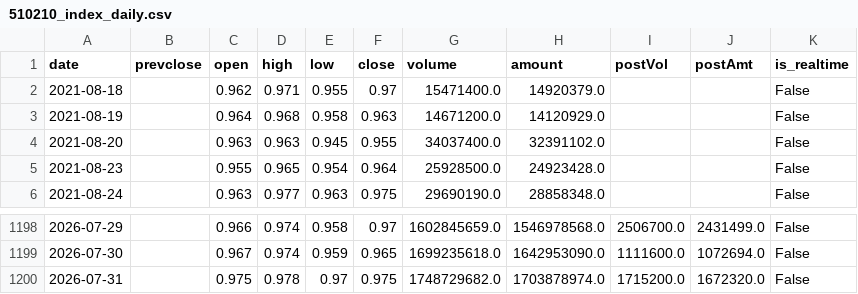
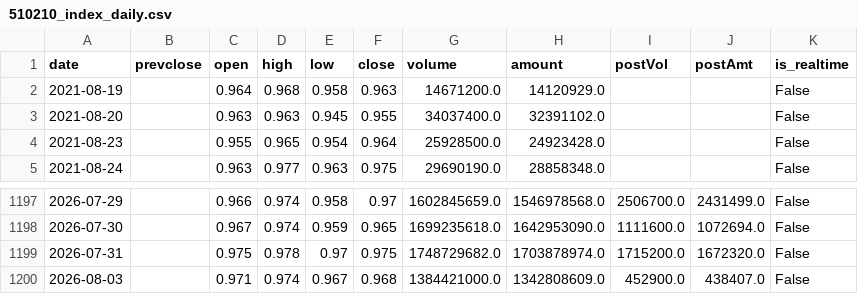
Before and after one commit to liangliangwei0208-rgb/AHNS, a CSV file: cache/510210_index_daily.csv, drawn as a sheet; only a part is shown, gaps mark what is left out; removed rows and columns are numbered as before the commit, all else as after; the diff names each change by its address in the sheet, - before the commit and + after, or states it on an @@ line.

```diff
--- a/cache/510210_index_daily.csv
+++ b/cache/510210_index_daily.csv
-row 2: 2021-08-18 |  | 0.962 | 0.971 | 0.955 | 0.97 | 15471400.0 | 14920379.0 |  |  | False
+row 1200: 2026-08-03 |  | 0.971 | 0.974 | 0.967 | 0.968 | 1384421000.0 | 1342808609.0 | 452900.0 | 438407.0 | False
```
Also changed, not shown: cache/159561_index_daily.csv, cache/512890_index_daily.csv, 10 other files.
